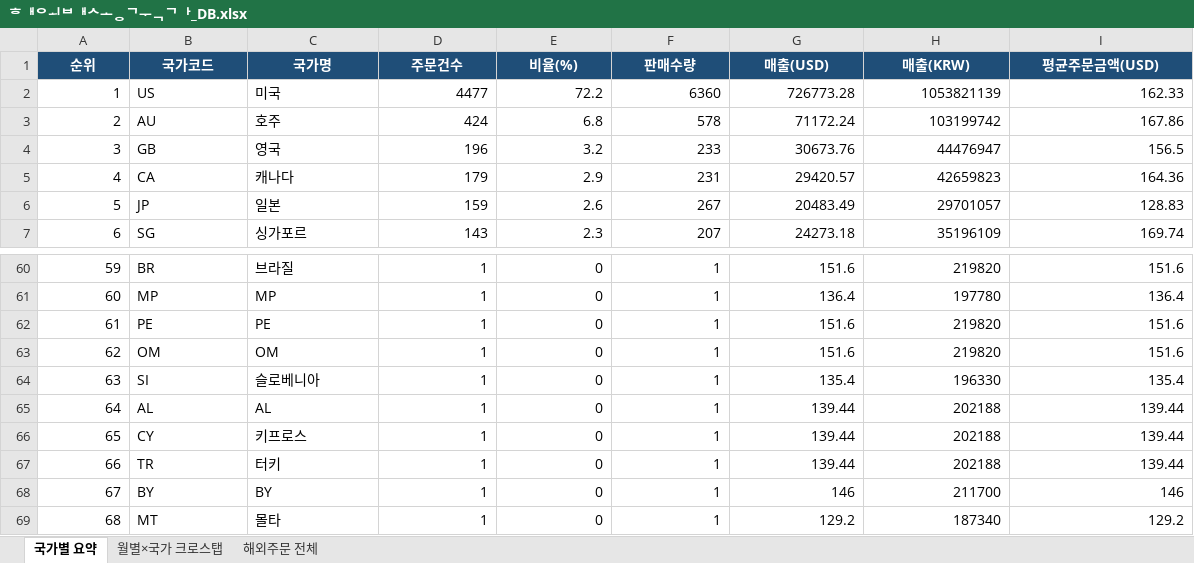
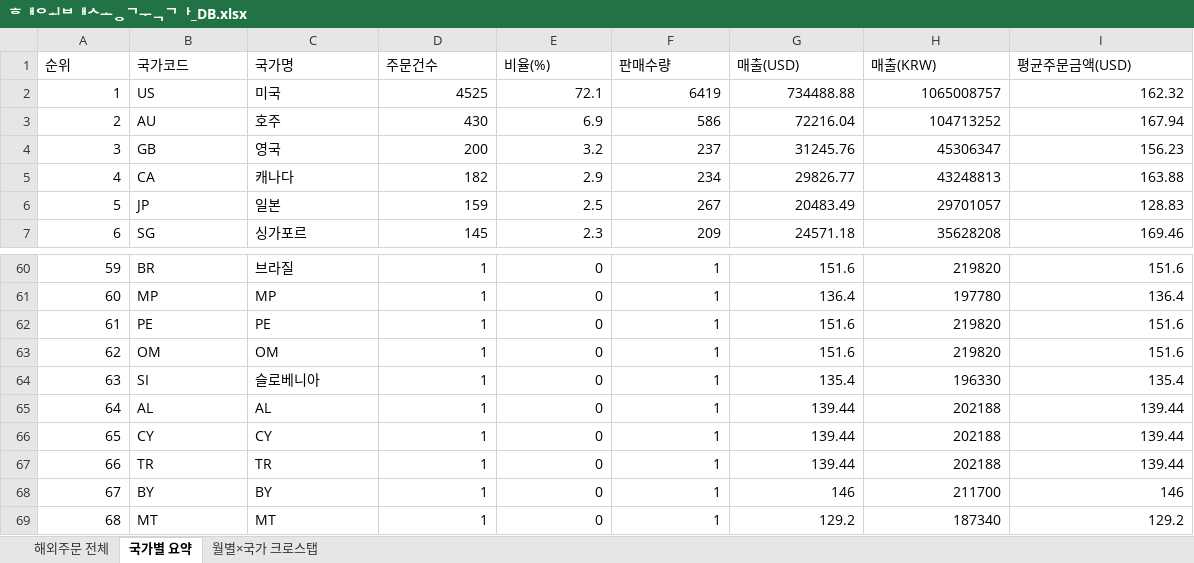
Before and after one commit to awakebydamonlee-create/sales-dashboard, an Excel workbook: 해외배송국가_DB.xlsx, sheet 국가별 요약, drawn as a sheet; only a part is shown, gaps mark what is left out; values as stored, in another font and other column widths than the file's, no borders; the diff covers the shown part only; the diff names each change by its address in the sheet, - before the commit and + after, or states it on an @@ line.

```diff
--- a/해외배송국가_DB.xlsx (sheet 국가별 요약)
+++ b/해외배송국가_DB.xlsx (sheet 국가별 요약)
@@ sheet tab order changed: 해외주문 전체 | 국가별 요약 | 월별×국가 크로스탭 @@
@@ A1:I1 fill: #1F4E78 → none, bold: on → off, text colour: #FFFFFF → black, alignment: center → left @@
-D2 (주문건수): 4477
+D2 (주문건수): 4525
-E2 (비율(%)): 72.2
+E2 (비율(%)): 72.1
-F2 (판매수량): 6360
+F2 (판매수량): 6419
-G2 (매출(USD)): 726773.28
+G2 (매출(USD)): 734488.88
-H2 (매출(KRW)): 1053821139
+H2 (매출(KRW)): 1065008757
-I2 (평균주문금액(USD)): 162.33
+I2 (평균주문금액(USD)): 162.32
-D3 (주문건수): 424
+D3 (주문건수): 430
-E3 (비율(%)): 6.8
+E3 (비율(%)): 6.9
-F3 (판매수량): 578
+F3 (판매수량): 586
-G3 (매출(USD)): 71172.24
+G3 (매출(USD)): 72216.04
-H3 (매출(KRW)): 103199742
+H3 (매출(KRW)): 104713252
-I3 (평균주문금액(USD)): 167.86
+I3 (평균주문금액(USD)): 167.94
-D4 (주문건수): 196
+D4 (주문건수): 200
-F4 (판매수량): 233
+F4 (판매수량): 237
-G4 (매출(USD)): 30673.76
+G4 (매출(USD)): 31245.76
-H4 (매출(KRW)): 44476947
+H4 (매출(KRW)): 45306347
-I4 (평균주문금액(USD)): 156.5
+I4 (평균주문금액(USD)): 156.23
-D5 (주문건수): 179
+D5 (주문건수): 182
-F5 (판매수량): 231
+F5 (판매수량): 234
-G5 (매출(USD)): 29420.57
+G5 (매출(USD)): 29826.77
-H5 (매출(KRW)): 42659823
+H5 (매출(KRW)): 43248813
-I5 (평균주문금액(USD)): 164.36
+I5 (평균주문금액(USD)): 163.88
-E6 (비율(%)): 2.6
+E6 (비율(%)): 2.5
-D7 (주문건수): 143
+D7 (주문건수): 145
-F7 (판매수량): 207
+F7 (판매수량): 209
-G7 (매출(USD)): 24273.18
+G7 (매출(USD)): 24571.18
-H7 (매출(KRW)): 35196109
+H7 (매출(KRW)): 35628208
-I7 (평균주문금액(USD)): 169.74
+I7 (평균주문금액(USD)): 169.46
-C66 (국가명): 키프로스
+C66 (국가명): CY
-C67 (국가명): 터키
+C67 (국가명): TR
-C69 (국가명): 몰타
+C69 (국가명): MT
```
Also changed, not shown: 2 added rows, 2 removed rows and 50 edited cells elsewhere in this sheet, sheet 해외주문 전체, sheet 월별×국가 크로스탭, 7 other files.
